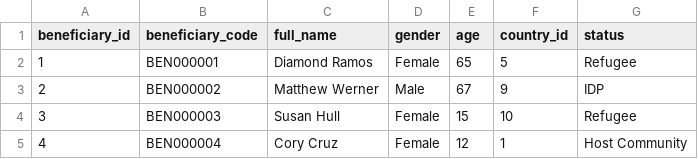
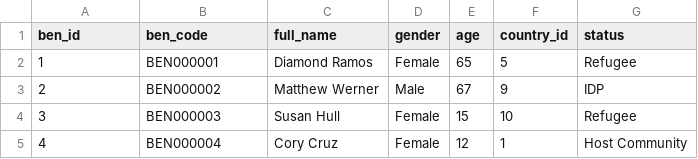
Before and after one commit to Mtalii888/Humanitarian-data-warehouse, a CSV file: data/clean/beneficiaries.csv, drawn as a sheet; only a part is shown.

```diff
--- a/data/clean/beneficiaries.csv
+++ b/data/clean/beneficiaries.csv
@@ -1,2 +1,2 @@
-beneficiary_id,beneficiary_code,full_name,gender,age,country_id,status
+ben_id,ben_code,full_name,gender,age,country_id,status
 1,BEN000001,Diamond Ramos,Female,65,5,Refugee
```
Also changed, not shown: data/clean/cash_assistance.csv, data/clean/education_services.csv, 9 other files.
